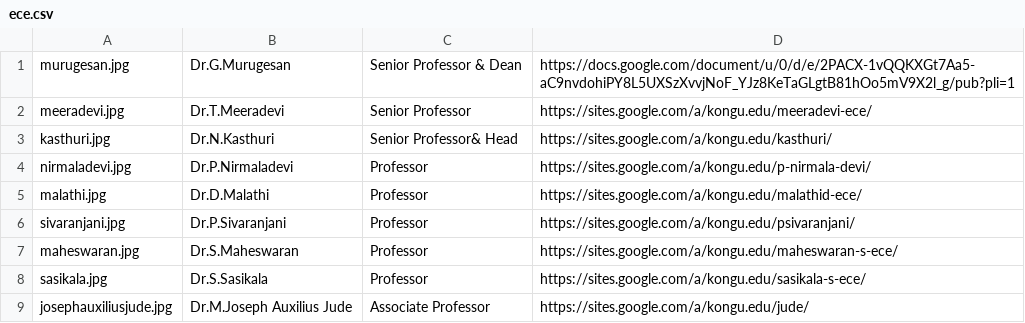
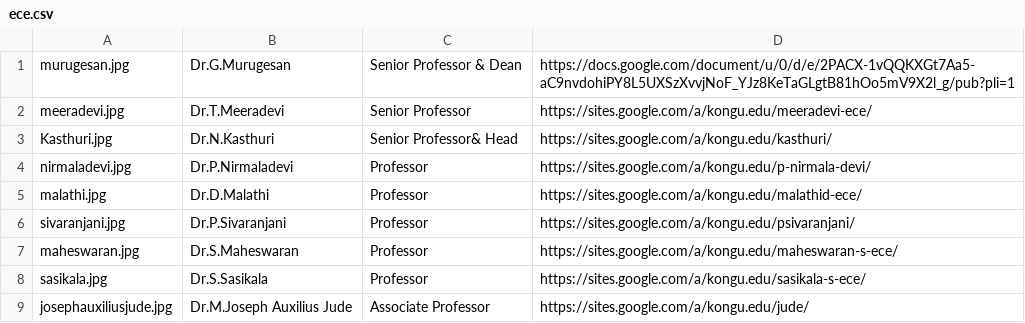
Before and after one commit to kongu-web/kec, a CSV file: public/Faculty/ece.csv, drawn as a sheet; only a part is shown.

```diff
--- a/public/Faculty/ece.csv
+++ b/public/Faculty/ece.csv
@@ -2,3 +2,3 @@ murugesan.jpg,Dr.G.Murugesan,Senior Professor & Dean,https://docs.google.com/doc
 meeradevi.jpg,Dr.T.Meeradevi,Senior Professor,https://sites.google.com/a/kongu.edu/meeradevi-ece/
-kasthuri.jpg,Dr.N.Kasthuri,Senior Professor& Head,https://sites.google.com/a/kongu.edu/kasthuri/
+Kasthuri.jpg,Dr.N.Kasthuri,Senior Professor& Head,https://sites.google.com/a/kongu.edu/kasthuri/
 nirmaladevi.jpg,Dr.P.Nirmaladevi,Professor,https://sites.google.com/a/kongu.edu/p-nirmala-devi/
```
Also changed, not shown: public/Faculty/cse.csv.
